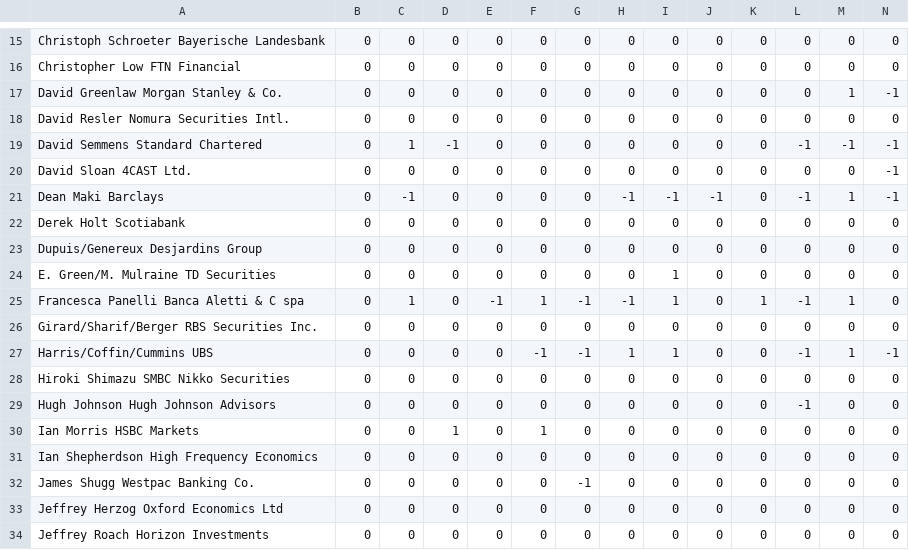
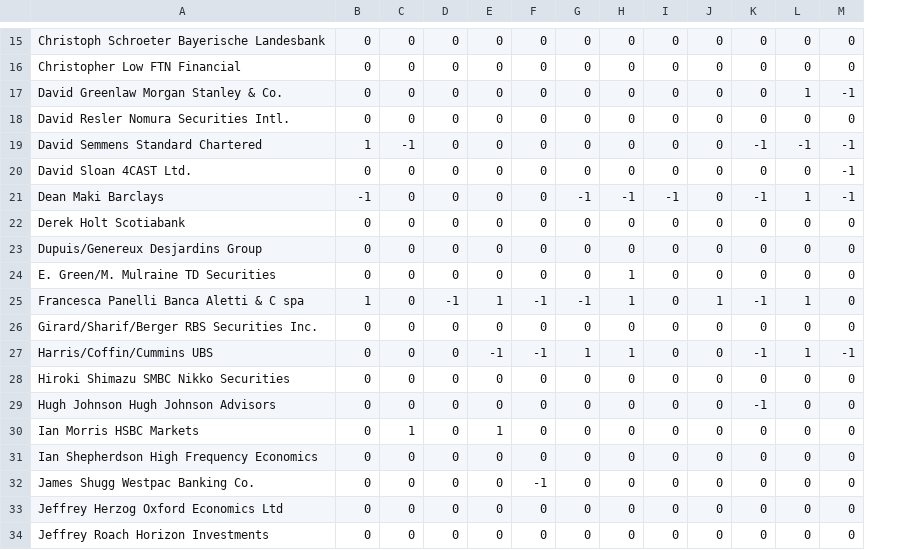
Before and after one commit to emericaism/AdaBoost-Abstain.py, a CSV file: RSTAXAG% Index.csv, drawn as a sheet; only a part is shown, gaps mark what is left out; the diff covers the shown part only; the diff names each change by its address in the sheet, - before the commit and + after, or states it on an @@ line.

```diff
--- a/RSTAXAG% Index.csv
+++ b/RSTAXAG% Index.csv
-column K, rows 15-34: 0 | 0 | 0 | 0 | 0 | 0 | 0 | 0 | 0 | 0 | 1 | 0 | 0 | 0 | 0 | 0 | 0 | 0 | 0 | 0
-B19: 0
+B19: 1
-C19: 1
+C19: -1
-D19: -1
+D19: 0
-B21: 0
+B21: -1
-C21: -1
+C21: 0
-G21: 0
+G21: -1
-J21: -1
+J21: 0
-H24: 0
+H24: 1
-I24:I25: 1
+I24:I25: 0
-B25: 0
+B25: 1
-C25: 1
+C25: 0
-D25: 0
+D25: -1
-E25: -1
+E25: 1
-F25: 1
+F25: -1
-H25: -1
+H25: 1
-J25: 0
+J25: 1
-E27: 0
+E27: -1
-G27: -1
+G27: 1
-I27: 1
+I27: 0
-C30: 0
+C30: 1
-D30: 1
+D30: 0
-E30: 0
+E30: 1
-F30: 1
+F30: 0
-F32: 0
+F32: -1
-G32: -1
+G32: 0
```
Also changed, not shown: 128 edited cells elsewhere in this file, ADP CHNG Index.csv, CPI YOY Index.csv, 2 other files.
